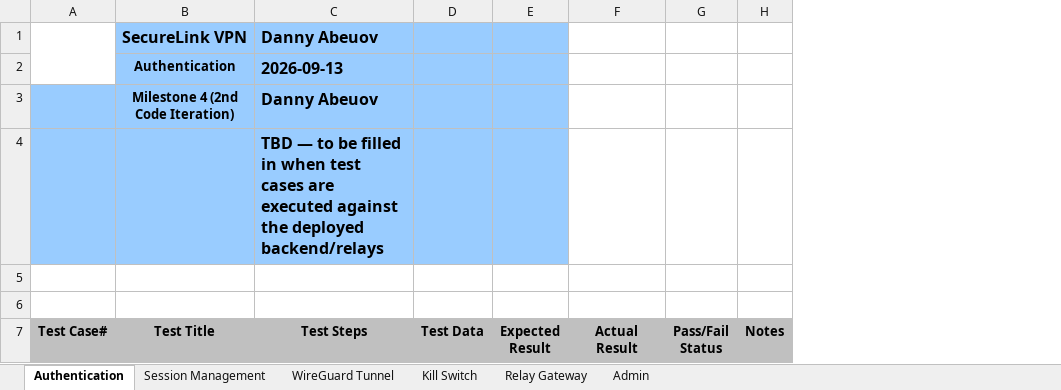
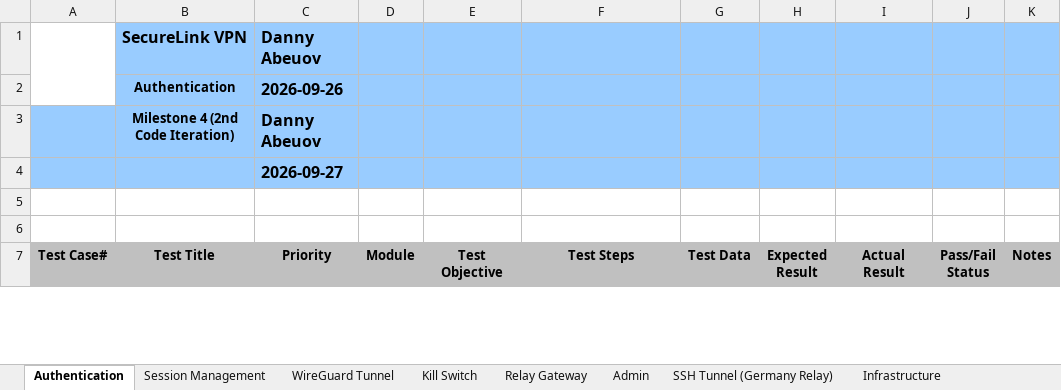
Before and after one commit to AbeuovDaniyar/SecureLinkVPN, an Excel workbook: docs/Milestone4/CST-452_Test_Cases_SecureLink_M4.xlsx, sheet Authentication, drawn as a sheet; only a part is shown; values as stored, in another font and other column widths than the file's, no borders; addresses are those after the commit; the diff covers the shown part only; the diff names each change by its address in the sheet, - before the commit and + after, or states it on an @@ line.

Commit message:
Added test cases

```diff
--- a/docs/Milestone4/CST-452_Test_Cases_SecureLink_M4.xlsx (sheet Authentication)
+++ b/docs/Milestone4/CST-452_Test_Cases_SecureLink_M4.xlsx (sheet Authentication)
+sheet tab: SSH Tunnel (Germany Relay)
+sheet tab: Infrastructure
+column C (Priority), rows 1-4: Danny Abeuov | 2026-09-26 | Danny Abeuov | 2026-09-27
+column D (Module), empty
+column E (Test Objective), empty
-F1 (Test Steps): Danny Abeuov
+F1 (Test Steps): (empty)
-I1:K4 fill: none
+I1:K4 fill: #99CCFF
-F2 (Test Steps): 2026-09-13
+F2 (Test Steps): (empty)
-F3 (Test Steps): Danny Abeuov
+F3 (Test Steps): (empty)
-F4 (Test Steps): TBD — to be filled in when test cases are executed against the deployed backend/relays
+F4 (Test Steps): (empty)
```
Also changed, not shown: 2 added rows, 12 edited cells and cell formats elsewhere in this sheet, sheet Session Management, sheet Admin, sheet WireGuard Tunnel, sheet Relay Gateway, sheet Kill Switch, docs/Milestone4/CST-452_Data_Dictionary_SecureLink_M4.xlsx, docs/Milestone4/CST-452_Sprint_Backlog_SecureLink_M4.xlsx, 23 other files.
